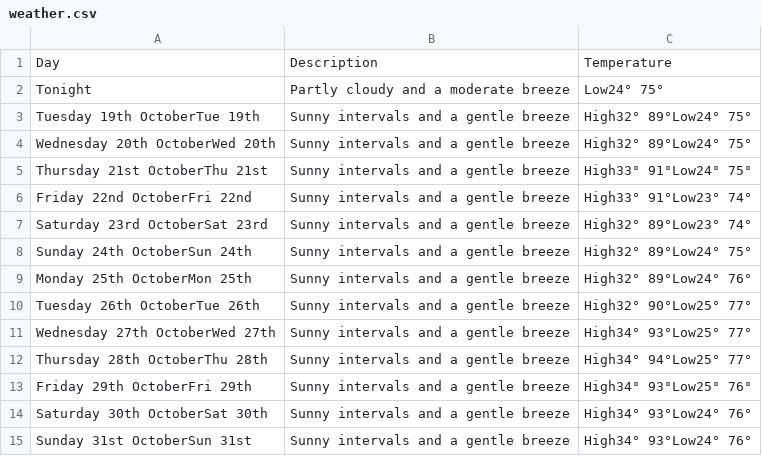
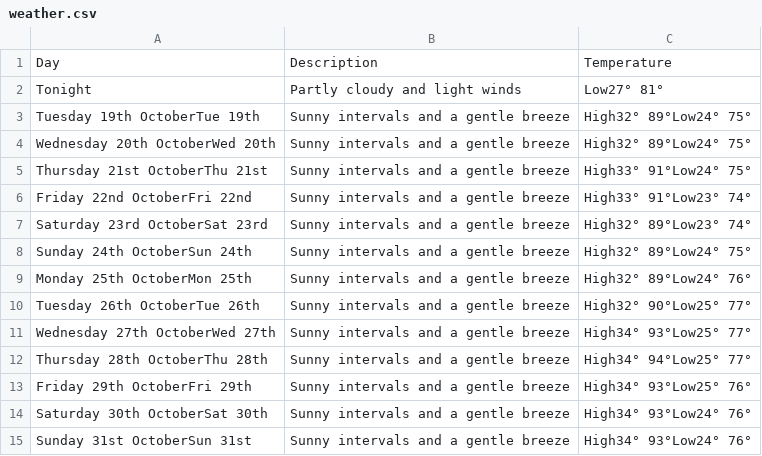
Before and after one commit to daraffleur/weather-scrapper, a CSV file: weather.csv, drawn as a sheet.

Commit message:
updated

```diff
--- a/weather.csv
+++ b/weather.csv
@@ -1,3 +1,3 @@
 Day,Description,Temperature
-Tonight,Partly cloudy and a moderate breeze,Low24° 75°
+Tonight,Partly cloudy and light winds,Low27° 81°
 Tuesday 19th OctoberTue 19th,Sunny intervals and a gentle breeze,High32° 89°Low24° 75°
```
